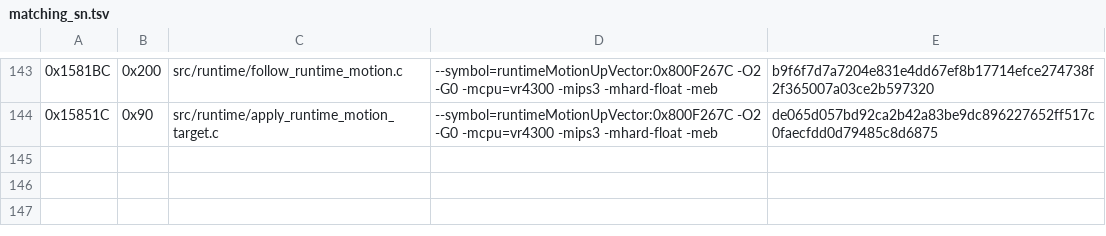
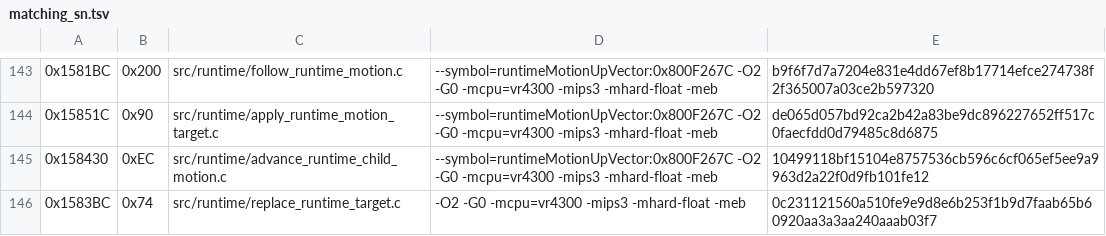
Before and after one commit to TheGh0stShip/Sydney-2000-N64-Prototype, a TSV file: config/runtime/matching_sn.tsv, drawn as a sheet; only a part is shown, gaps mark what is left out; the diff names each change by its address in the sheet, - before the commit and + after, or states it on an @@ line.

Commit message:
Match two runtime motion helpers

```diff
--- a/config/runtime/matching_sn.tsv
+++ b/config/runtime/matching_sn.tsv
+row 145: 0x158430 | 0xEC | src/runtime/advance_runtime_child_motion.c | --symbol=runtimeMotionUpVector:0x800F267C -O2 -G0 -mcpu=vr4300 -mips3 -mhard-float -meb | 10499118bf15104e8757536cb596c6cf065ef5ee9a9963d2a22f0d9fb101fe12
+row 146: 0x1583BC | 0x74 | src/runtime/replace_runtime_target.c | -O2 -G0 -mcpu=vr4300 -mips3 -mhard-float -meb | 0c231121560a510fe9e9d8e6b253f1b9d7faab65b60920aa3a3aa240aaab03f7
```
Also changed, not shown: 2 other files.
